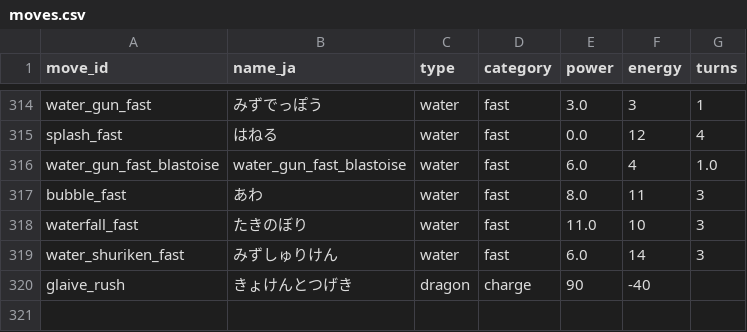
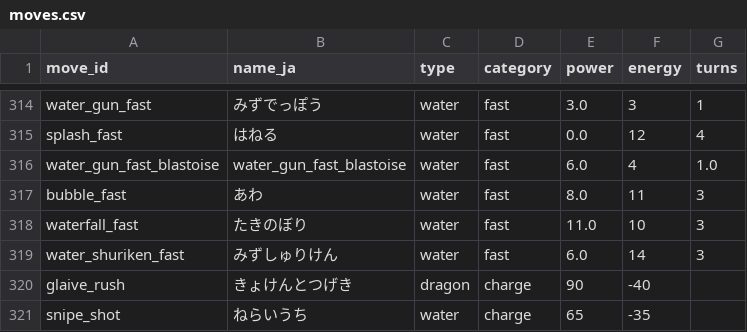
Before and after one commit to android-pokoten/godata, a CSV file: data/moves.csv, drawn as a sheet; only a part is shown, gaps mark what is left out.

Commit message:
2026/07/04 コミュニティデイ - メッソンのデータを追加 ・専用わざ ねらいうち ・限定習得 ハイドロカノン

```diff
--- a/data/moves.csv
+++ b/data/moves.csv
@@ -320 +320,2 @@ water_shuriken_fast,みずしゅりけん,water,fast,6.0,14,3
 glaive_rush,きょけんとつげき,dragon,charge,90,-40,
+snipe_shot,ねらいうち,water,charge,65,-35,
```
Also changed, not shown: data/species.csv.
